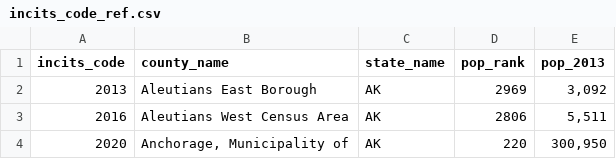
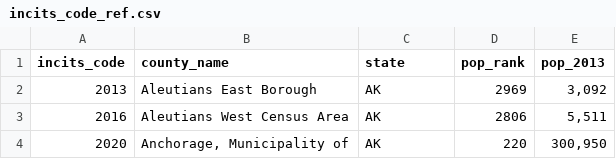
Before and after one commit to colinrcummings/jmt_vis, a CSV file: data/incits_code_ref.csv, drawn as a sheet; only a part is shown.

```diff
--- a/data/incits_code_ref.csv
+++ b/data/incits_code_ref.csv
@@ -1,2 +1,2 @@
-incits_code,county_name,state_name,pop_rank,pop_2013
+incits_code,county_name,state,pop_rank,pop_2013
 2013,Aleutians East Borough,AK,2969,"3,092"
```
Also changed, not shown: 5 other files.
